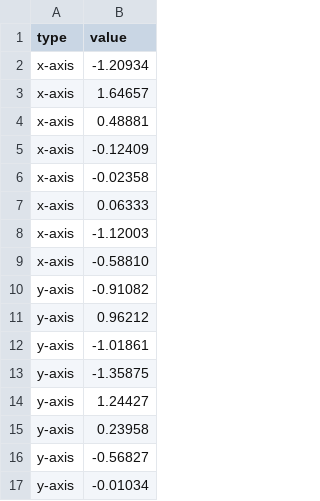
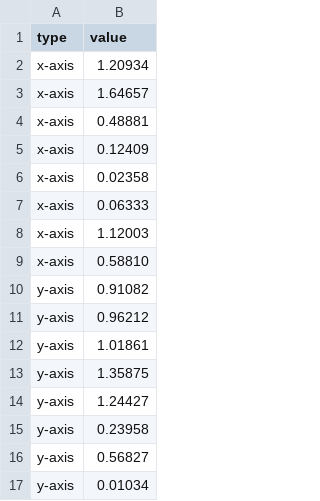
Before and after one commit to clarisas9003/Support-Data, a CSV file: .github/workflows/doubleHist.csv, drawn as a sheet.

Commit message:
Update doubleHist.csv

```diff
--- a/.github/workflows/doubleHist.csv
+++ b/.github/workflows/doubleHist.csv
@@ -1,17 +1,17 @@
 type,value
-x-axis,-1.20934
+x-axis,1.20934
 x-axis,1.64657
 x-axis,0.48881
-x-axis,-0.12409
-x-axis,-0.02358
+x-axis,0.12409
+x-axis,0.02358
 x-axis,0.06333
-x-axis,-1.12003
-x-axis,-0.58810
-y-axis,-0.91082
+x-axis,1.12003
+x-axis,0.58810
+y-axis,0.91082
 y-axis,0.96212
-y-axis,-1.01861
-y-axis,-1.35875
+y-axis,1.01861
+y-axis,1.35875
 y-axis,1.24427
 y-axis,0.23958
-y-axis,-0.56827
-y-axis,-0.01034
+y-axis,0.56827
+y-axis,0.01034
```
